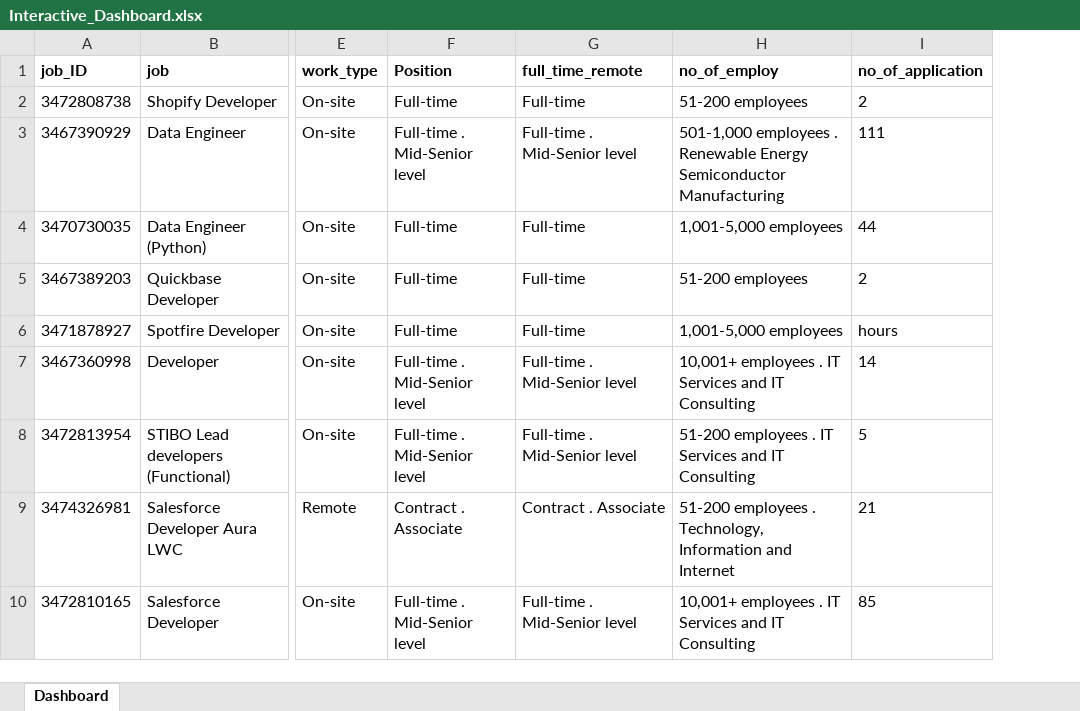
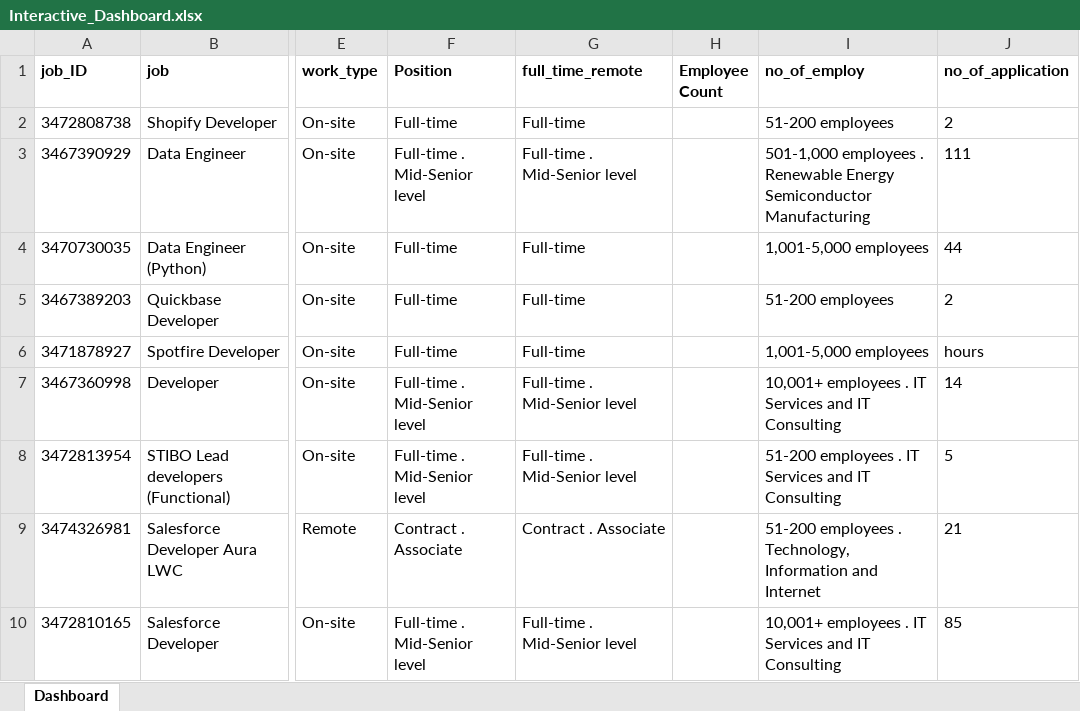
Before and after one commit to PatrickCHennessey/Excel, an Excel workbook: Projects/LinkedIn_Interactive_Dashboard/Dashboard/Interactive_Dashboard.xlsx, sheet Dashboard, drawn as a sheet; only a part is shown, gaps mark what is left out; values as stored, in another font and other column widths than the file's, no borders; the diff names each change by its address in the sheet, - before the commit and + after, or states it on an @@ line.

Commit message:
Added Employee Count column

```diff
--- a/Projects/LinkedIn_Interactive_Dashboard/Dashboard/Interactive_Dashboard.xlsx (sheet Dashboard)
+++ b/Projects/LinkedIn_Interactive_Dashboard/Dashboard/Interactive_Dashboard.xlsx (sheet Dashboard)
+column H (Employee Count), empty
```
